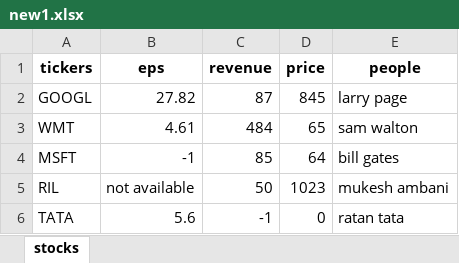
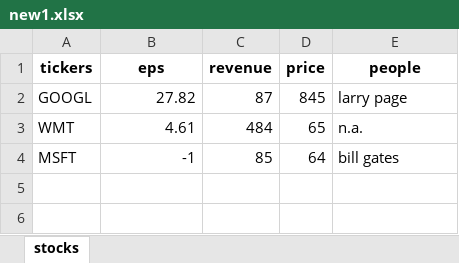
Before and after one commit to TusharEkad/Pandas_learning, an Excel workbook: Data/new1.xlsx, sheet stocks, drawn as a sheet; values as stored, in another font and other column widths than the file's, no borders; the diff names each change by its address in the sheet, - before the commit and + after, or states it on an @@ line.

```diff
--- a/Data/new1.xlsx (sheet stocks)
+++ b/Data/new1.xlsx (sheet stocks)
-E3 (people): sam walton
+E3 (people): n.a.
-row 5: RIL | not available | 50 | 1023 | mukesh ambani
-row 6: TATA | 5.6 | -1 | 0 | ratan tata
```
Also changed, not shown: Data/new.xlsx, Data/new2.xlsx, 2 other files.
